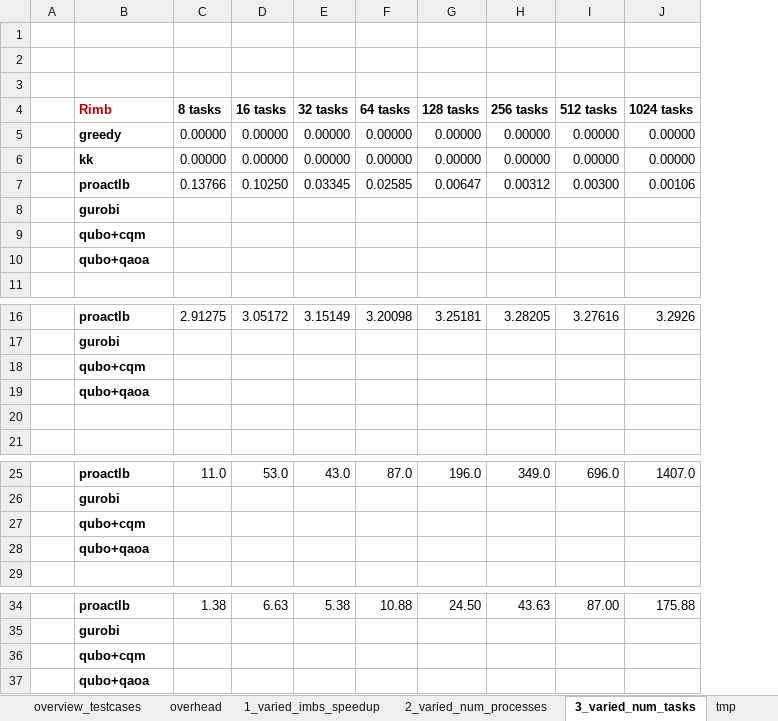
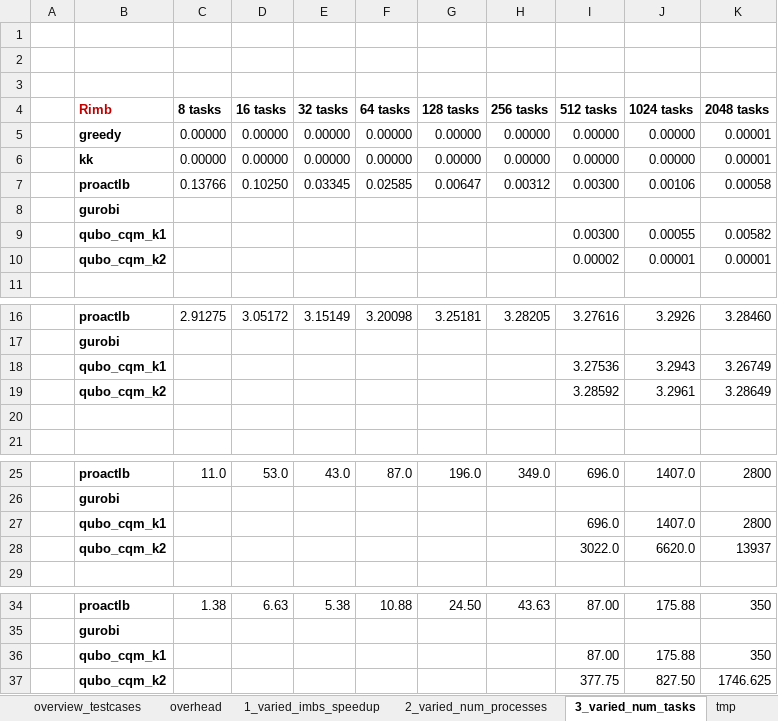
Before and after one commit to ctminh/qulrb, an Excel workbook: experiments/overview_testcases.xlsx, sheet 3_varied_num_tasks, drawn as a sheet; only a part is shown, gaps mark what is left out; values as stored, in another font and other column widths than the file's, no borders; removed rows and columns are numbered as before the commit, all else as after; the diff names each change by its address in the sheet, - before the commit and + after, or states it on an @@ line.

```diff
--- a/experiments/overview_testcases.xlsx (sheet 3_varied_num_tasks)
+++ b/experiments/overview_testcases.xlsx (sheet 3_varied_num_tasks)
+column K (2048 tasks), rows 5-7: 0.00001 | 0.00001 | 0.00058; row 16: 3.28460; row 25: 2800; row 34: 350
-row 9:  | qubo+cqm
-row 10:  | qubo+qaoa
+row 9:  | qubo_cqm_k1 |  |  |  |  |  |  | 0.00300 | 0.00055 | 0.00582
+row 10:  | qubo_cqm_k2 |  |  |  |  |  |  | 0.00002 | 0.00001 | 0.00001
-row 18:  | qubo+cqm
-row 19:  | qubo+qaoa
+row 18:  | qubo_cqm_k1 |  |  |  |  |  |  | 3.27536 | 3.2943 | 3.26749
+row 19:  | qubo_cqm_k2 |  |  |  |  |  |  | 3.28592 | 3.2961 | 3.28649
-row 27:  | qubo+cqm
-row 28:  | qubo+qaoa
+row 27:  | qubo_cqm_k1 |  |  |  |  |  |  | 696.0 | 1407.0 | 2800
+row 28:  | qubo_cqm_k2 |  |  |  |  |  |  | 3022.0 | 6620.0 | 13937
-row 36:  | qubo+cqm
-row 37:  | qubo+qaoa
+row 36:  | qubo_cqm_k1 |  |  |  |  |  |  | 87.00 | 175.88 | 350
+row 37:  | qubo_cqm_k2 |  |  |  |  |  |  | 377.75 | 827.50 | 1746.625
```
Also changed, not shown: sheet 1_varied_imbs_speedup, sheet 2_varied_num_processes, sheet overview_testcases, 37 other files.
